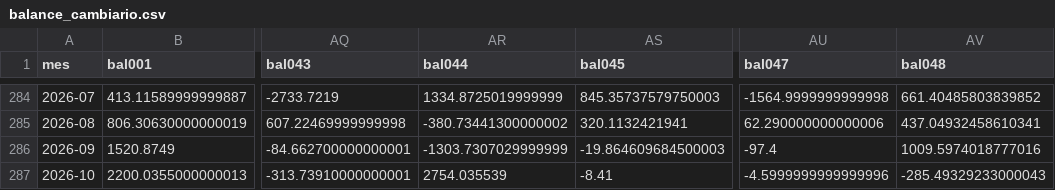
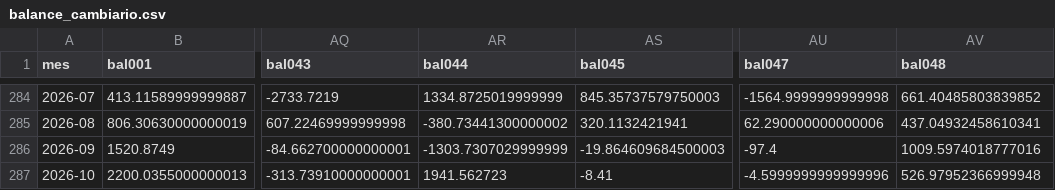
Before and after one commit to Santi2021/calendario-macro, a CSV file: data/cambiario/balance_cambiario.csv, drawn as a sheet; only a part is shown, gaps mark what is left out; the diff names each change by its address in the sheet, - before the commit and + after, or states it on an @@ line.

```diff
--- a/data/cambiario/balance_cambiario.csv
+++ b/data/cambiario/balance_cambiario.csv
-AR287 (bal044): 2754.035539
+AR287 (bal044): 1941.562723
-AV287 (bal048): -285.49329233000043
+AV287 (bal048): 526.97952366999948
```
Also changed, not shown: data/cambiario/cta_financiera_por_sector.csv, 5 other files.
